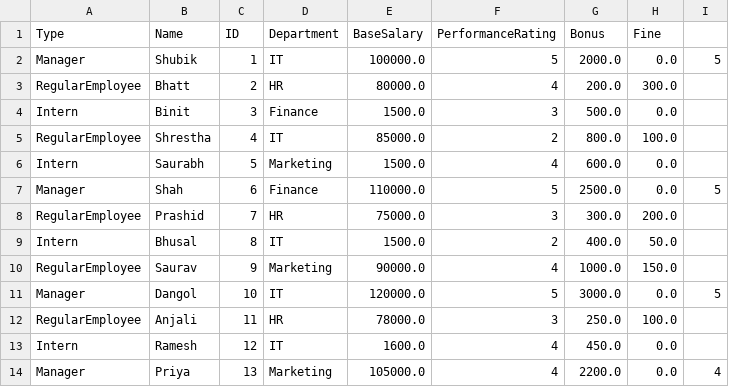
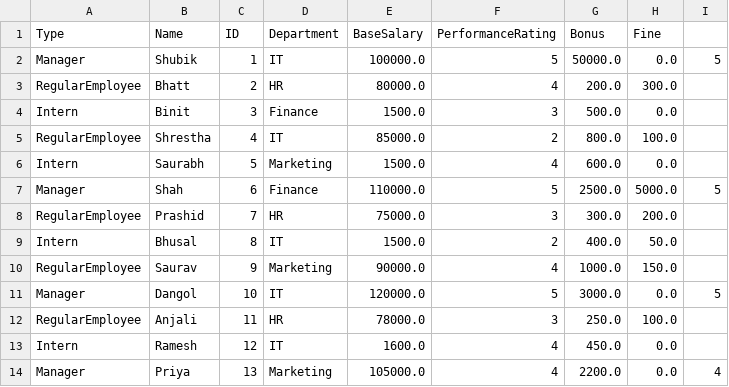
Before and after one commit to ShubikB/EmployeeManagementSystem, a CSV file: employee_data.csv, drawn as a sheet; only a part is shown; the diff names each change by its address in the sheet, - before the commit and + after, or states it on an @@ line.

Commit message:
Updaed GUI and Update Employee Functionality

```diff
--- a/employee_data.csv
+++ b/employee_data.csv
-G2 (Bonus): 2000.0
+G2 (Bonus): 50000.0
-H7 (Fine): 0.0
+H7 (Fine): 5000.0
```
Also changed, not shown: 3 other files.
